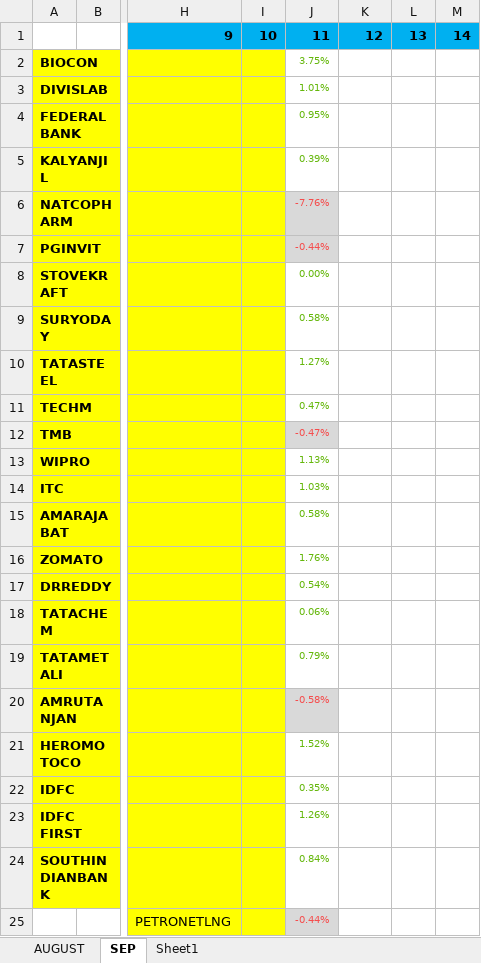
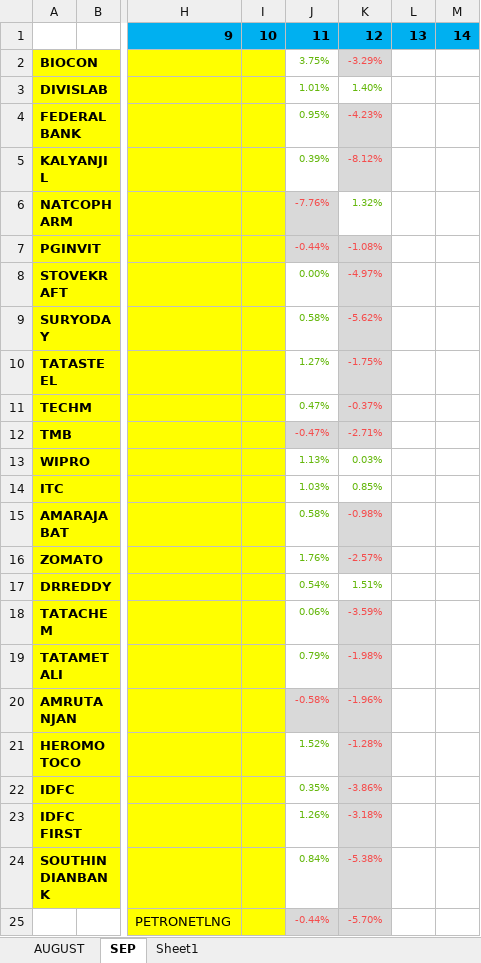
Before and after one commit to Balajilp/stock_updates, an Excel workbook: TRADE_LIST.xlsx, sheet SEP, drawn as a sheet; only a part is shown, gaps mark what is left out; values as stored, in another font and other column widths than the file's, no borders; the diff names each change by its address in the sheet, - before the commit and + after, or states it on an @@ line.

Commit message:
updated excel today

```diff
--- a/TRADE_LIST.xlsx (sheet SEP)
+++ b/TRADE_LIST.xlsx (sheet SEP)
-K2: (empty)
+K2: -3.29%
-K2 fill: none
+K2 fill: #D9D9D9
-K3: (empty)
+K3: 1.40%
-K4: (empty)
+K4: -4.23%
-K4:K5 fill: none
+K4:K5 fill: #D9D9D9
-K5: (empty)
+K5: -8.12%
-K6: (empty)
+K6: 1.32%
-K7: (empty)
+K7: -1.08%
-K7:K12 fill: none
+K7:K12 fill: #D9D9D9
-K8: (empty)
+K8: -4.97%
-K9: (empty)
+K9: -5.62%
-K10: (empty)
+K10: -1.75%
-K11: (empty)
+K11: -0.37%
-K12: (empty)
+K12: -2.71%
-K13: (empty)
+K13: 0.03%
-K14: (empty)
+K14: 0.85%
-K15: (empty)
+K15: -0.98%
-K15:K16 fill: none
+K15:K16 fill: #D9D9D9
-K16: (empty)
+K16: -2.57%
-K17: (empty)
+K17: 1.51%
-K18: (empty)
+K18: -3.59%
-K18:K25 fill: none
+K18:K25 fill: #D9D9D9
-K19: (empty)
+K19: -1.98%
-K20: (empty)
+K20: -1.96%
-K21: (empty)
+K21: -1.28%
-K22: (empty)
+K22: -3.86%
-K23: (empty)
+K23: -3.18%
-K24: (empty)
+K24: -5.38%
-K25: (empty)
+K25: -5.70%
```
